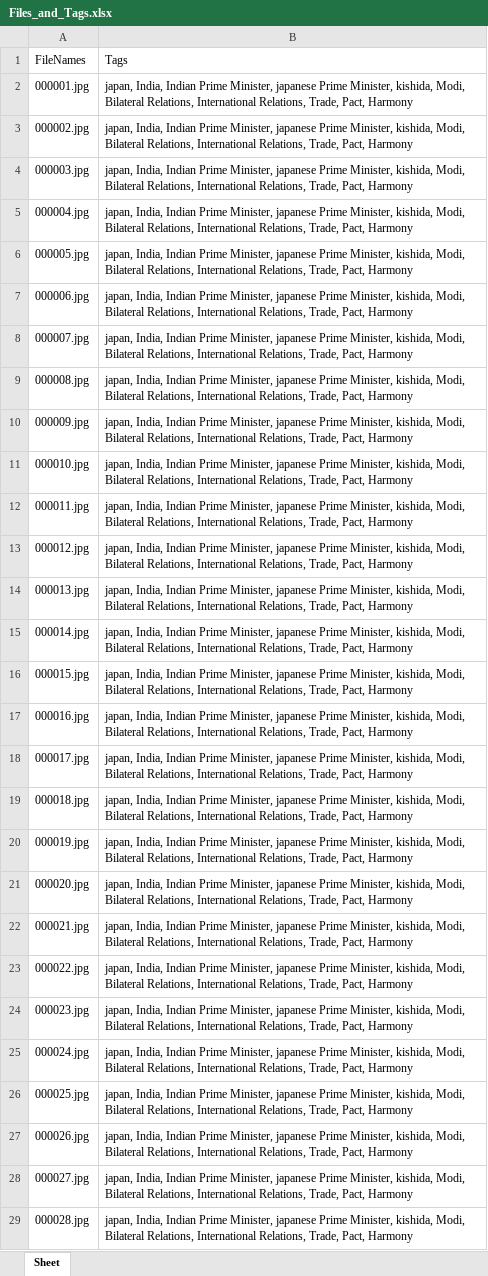
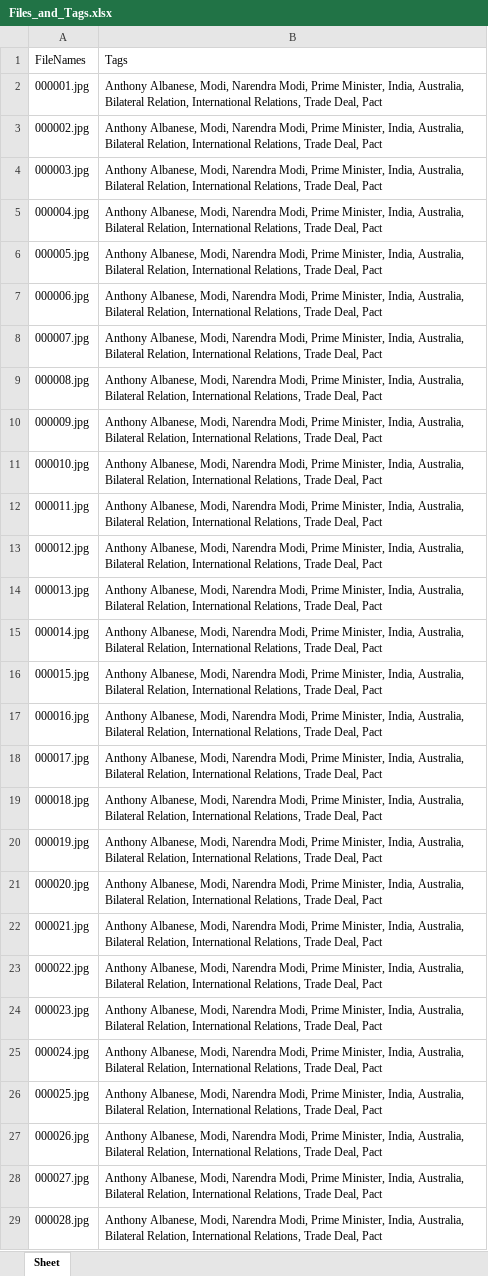
Before and after one commit to RoyalMamba/DamnIT, an Excel workbook: Files_and_Tags.xlsx, sheet Sheet, drawn as a sheet; only a part is shown; values as stored, in another font and other column widths than the file's, no borders; the diff covers the shown part only; the diff names each change by its address in the sheet, - before the commit and + after, or states it on an @@ line.

```diff
--- a/Files_and_Tags.xlsx (sheet Sheet)
+++ b/Files_and_Tags.xlsx (sheet Sheet)
-B2:B29: japan, India, Indian Prime Minister, japanese Prime Minister, kishida, Modi, Bilateral Relations, International Relations, Trade, Pact, Harmony
+B2:B29: Anthony Albanese, Modi, Narendra Modi, Prime Minister, India, Australia, Bilateral Relation, International Relations, Trade Deal, Pact
```
Also changed, not shown: 36 removed rows and 16 edited cells elsewhere in this sheet, 6 other files.
